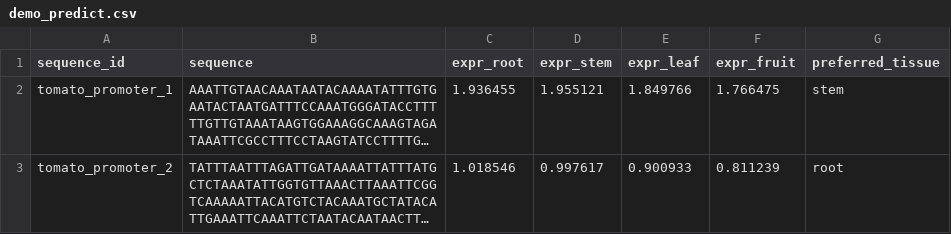
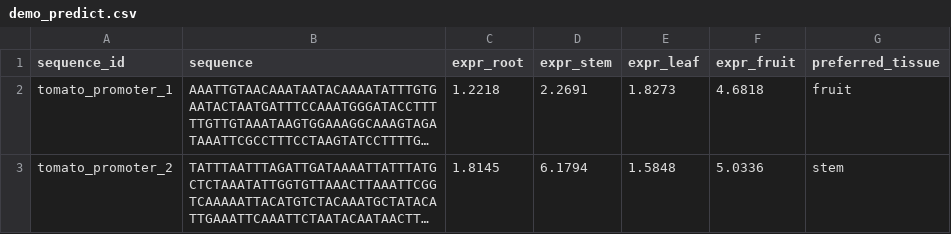
Before and after one commit to Yaolab-fantastic/TomatoPromoterDesigner, a CSV file: data/results/demo/demo_predict.csv, drawn as a sheet; long unchanged cells end in …; the diff names each change by its address in the sheet, - before the commit and + after, or states it on an @@ line.

```diff
--- a/data/results/demo/demo_predict.csv
+++ b/data/results/demo/demo_predict.csv
-C2 (expr_root): 1.936455
+C2 (expr_root): 1.2218
-D2 (expr_stem): 1.955121
+D2 (expr_stem): 2.2691
-E2 (expr_leaf): 1.849766
+E2 (expr_leaf): 1.8273
-F2 (expr_fruit): 1.766475
+F2 (expr_fruit): 4.6818
-G2 (preferred_tissue): stem
+G2 (preferred_tissue): fruit
-C3 (expr_root): 1.018546
+C3 (expr_root): 1.8145
-D3 (expr_stem): 0.997617
+D3 (expr_stem): 6.1794
-E3 (expr_leaf): 0.900933
+E3 (expr_leaf): 1.5848
-F3 (expr_fruit): 0.811239
+F3 (expr_fruit): 5.0336
-G3 (preferred_tissue): root
+G3 (preferred_tissue): stem
```
Also changed, not shown: data/external/external_resources.tsv, data/inventory.tsv, 53 other files.
